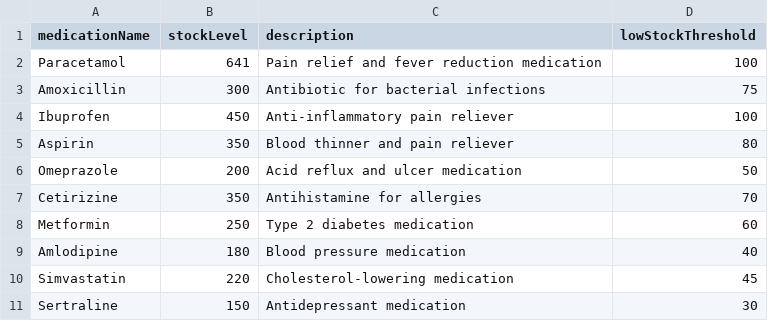
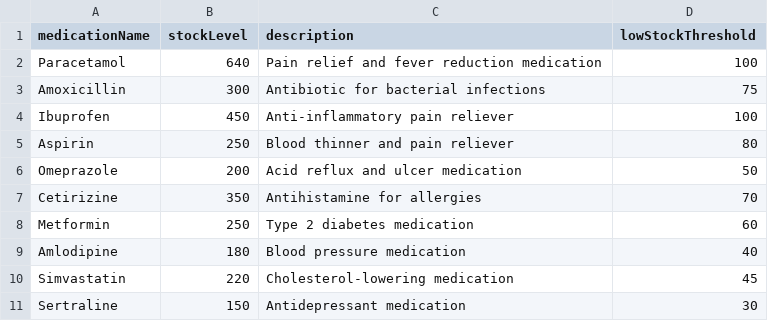
Before and after one commit to whoistotus/SC2002-HMS-Group-5, a CSV file: data/MedicationList.csv, drawn as a sheet.

```diff
--- a/data/MedicationList.csv
+++ b/data/MedicationList.csv
@@ -1,6 +1,6 @@
 medicationName,stockLevel,description,lowStockThreshold
-Paracetamol,641,Pain relief and fever reduction medication,100
+Paracetamol,640,Pain relief and fever reduction medication,100
 Amoxicillin,300,Antibiotic for bacterial infections,75
 Ibuprofen,450,Anti-inflammatory pain reliever,100
-Aspirin,350,Blood thinner and pain reliever,80
+Aspirin,250,Blood thinner and pain reliever,80
 Omeprazole,200,Acid reflux and ulcer medication,50
```
Also changed, not shown: data/AppointmentOutcomeRecords.csv, 8 other files.
